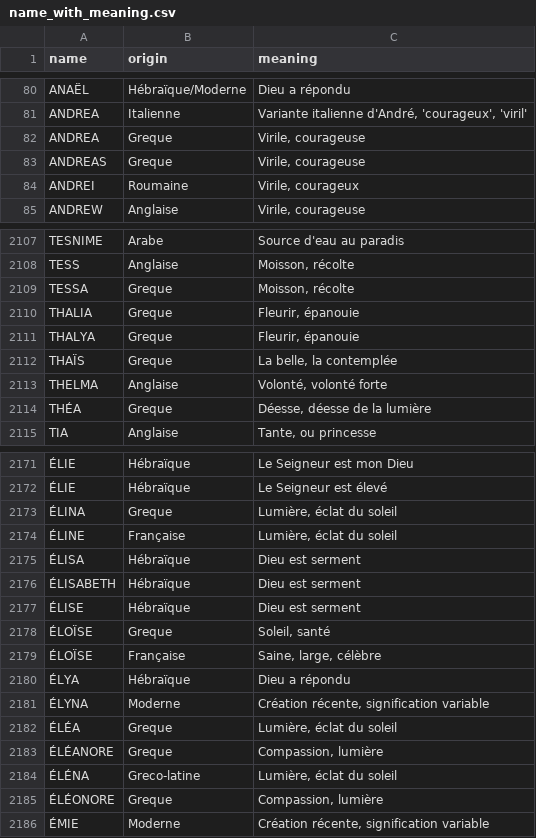
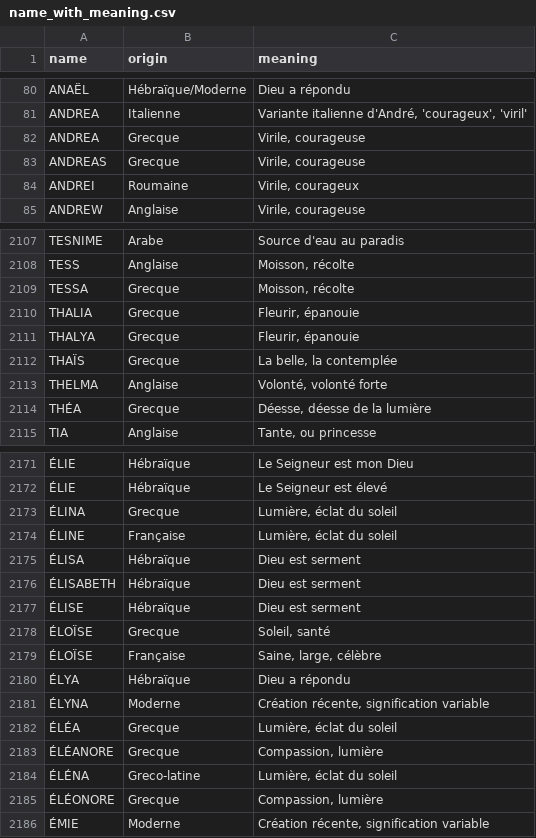
Before and after one commit to Nayskoll/mybabyname, a CSV file: name_with_meaning.csv, drawn as a sheet; only a part is shown, gaps mark what is left out; the diff covers the shown part only; the diff names each change by its address in the sheet, - before the commit and + after, or states it on an @@ line.

```diff
--- a/name_with_meaning.csv
+++ b/name_with_meaning.csv
-B82:B83 (origin): Greque
+B82:B83 (origin): Grecque
-B2109:B2112 (origin): Greque
+B2109:B2112 (origin): Grecque
-B2114 (origin): Greque
+B2114 (origin): Grecque
-B2173 (origin): Greque
+B2173 (origin): Grecque
-B2178 (origin): Greque
+B2178 (origin): Grecque
-B2182:B2183 (origin): Greque
+B2182:B2183 (origin): Grecque
-B2185 (origin): Greque
+B2185 (origin): Grecque
```
Also changed, not shown: 125 edited cells elsewhere in this file, 1 other file.
